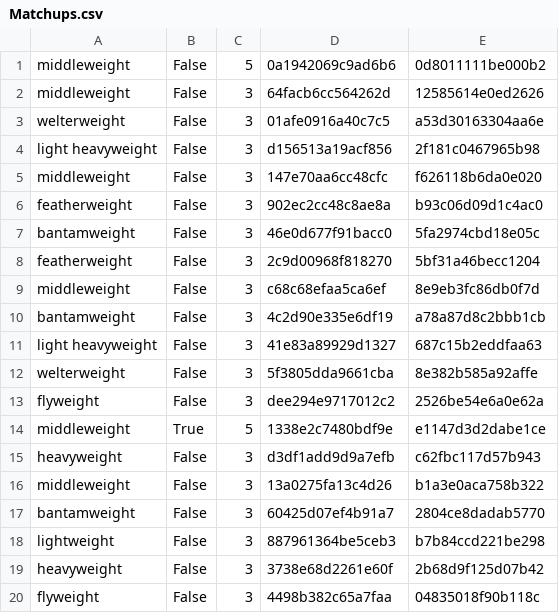
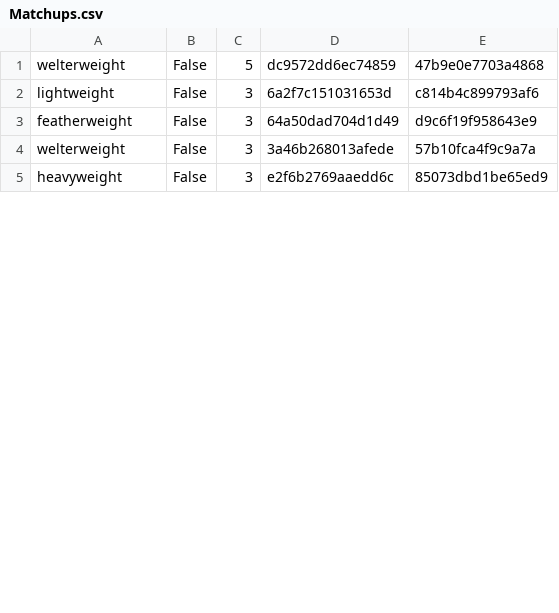
Before and after one commit to ManosL/UFC-MMA-Fight-Predictor, a CSV file: src/data/Matchups.csv, drawn as a sheet; only a part is shown; the diff covers the shown part only.

Commit message:
Updated datasets and changed Matchups.csv in order to just have some UFC 272 upcoming fights

```diff
--- a/src/data/Matchups.csv
+++ b/src/data/Matchups.csv
@@ -1,20 +1,5 @@
-middleweight|False|5|0a1942069c9ad6b6|0d8011111be000b2
-middleweight|False|3|64facb6cc564262d|12585614e0ed2626
-welterweight|False|3|01afe0916a40c7c5|a53d30163304aa6e
-light heavyweight|False|3|d156513a19acf856|2f181c0467965b98
-middleweight|False|3|147e70aa6cc48cfc|f626118b6da0e020
-featherweight|False|3|902ec2cc48c8ae8a|b93c06d09d1c4ac0
-bantamweight|False|3|46e0d677f91bacc0|5fa2974cbd18e05c
-featherweight|False|3|2c9d00968f818270|5bf31a46becc1204
-middleweight|False|3|c68c68efaa5ca6ef|8e9eb3fc86db0f7d
-bantamweight|False|3|4c2d90e335e6df19|a78a87d8c2bbb1cb
-light heavyweight|False|3|41e83a89929d1327|687c15b2eddfaa63
-welterweight|False|3|5f3805dda9661cba|8e382b585a92affe
-flyweight|False|3|dee294e9717012c2|2526be54e6a0e62a
-middleweight|True|5|1338e2c7480bdf9e|e1147d3d2dabe1ce
-heavyweight|False|3|d3df1add9d9a7efb|c62fbc117d57b943
-middleweight|False|3|13a0275fa13c4d26|b1a3e0aca758b322
-bantamweight|False|3|60425d07ef4b91a7|2804ce8dadab5770
-lightweight|False|3|887961364be5ceb3|b7b84ccd221be298
-heavyweight|False|3|3738e68d2261e60f|2b68d9f125d07b42
-flyweight|False|3|4498b382c65a7faa|04835018f90b118c
+welterweight|False|5|dc9572dd6ec74859|47b9e0e7703a4868
+lightweight|False|3|6a2f7c151031653d|c814b4c899793af6
+featherweight|False|3|64a50dad704d1d49|d9c6f19f958643e9
+welterweight|False|3|3a46b268013afede|57b10fca4f9c9a7a
+heavyweight|False|3|e2f6b2769aaedd6c|85073dbd1be65ed9
```
Also changed, not shown: 7 removed rows and 3 edited cells elsewhere in this file, src/data/Fighters.csv, 3 other files.
